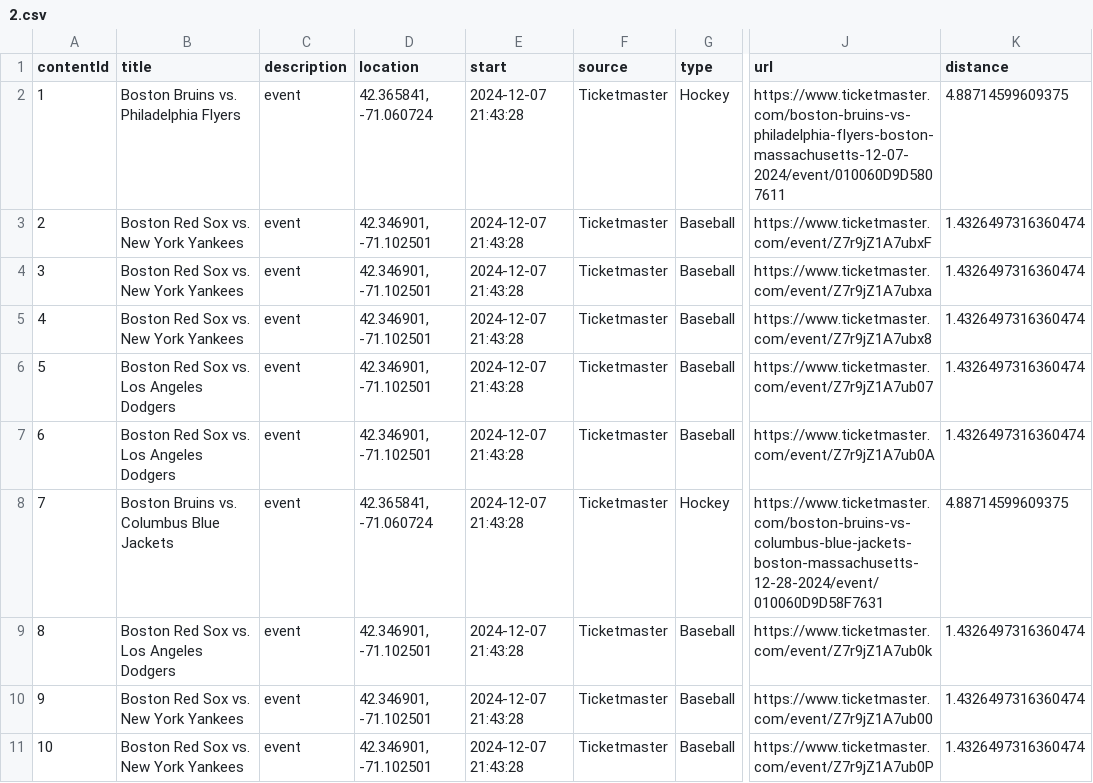
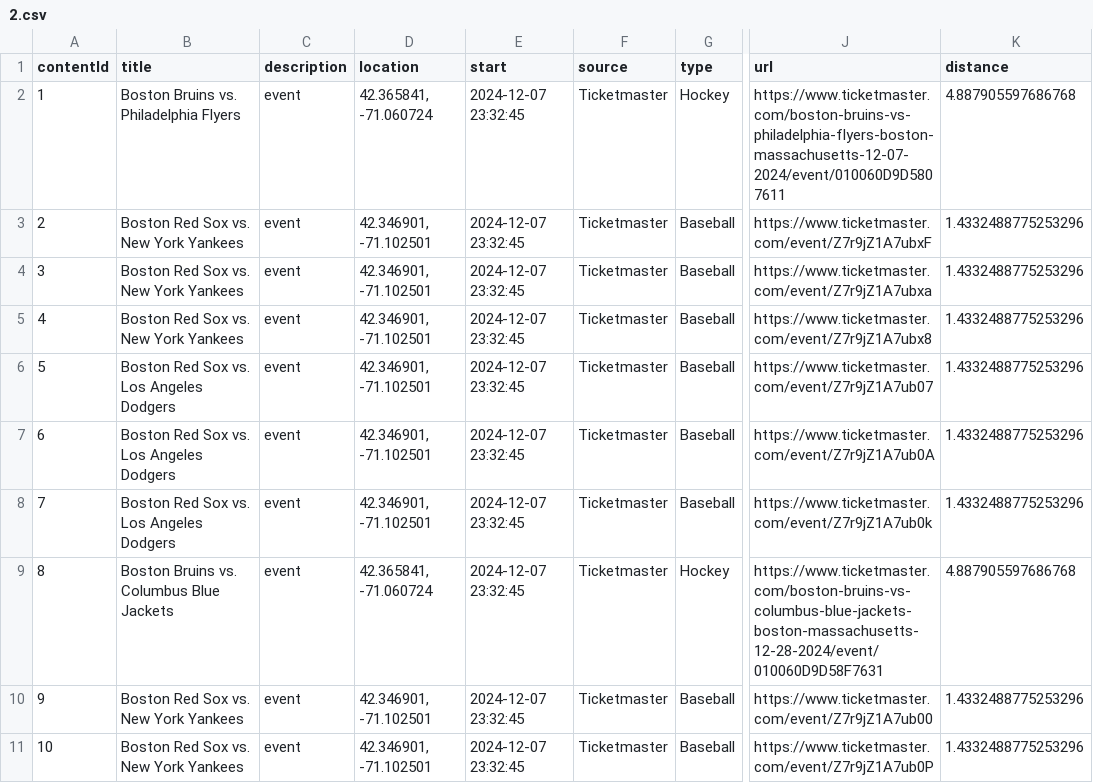
Before and after one commit to rayfould/Ventaura, a CSV file: backend/ventaura_backend/CsvFiles/2.csv, drawn as a sheet; only a part is shown, gaps mark what is left out; the diff covers the shown part only; the diff names each change by its address in the sheet, - before the commit and + after, or states it on an @@ line.

```diff
--- a/backend/ventaura_backend/CsvFiles/2.csv
+++ b/backend/ventaura_backend/CsvFiles/2.csv
-E2:E11 (start): 2024-12-07 21:43:28
+E2:E11 (start): 2024-12-07 23:32:45
-K2 (distance): 4.88714599609375
+K2 (distance): 4.887905597686768
-K3:K7 (distance): 1.4326497316360474
+K3:K7 (distance): 1.4332488775253296
-B8 (title): Boston Bruins vs. Columbus Blue Jackets
+B8 (title): Boston Red Sox vs. Los Angeles Dodgers
-D8 (location): 42.365841, -71.060724
+D8 (location): 42.346901, -71.102501
-G8 (type): Hockey
+G8 (type): Baseball
-J8 (url): https://www.ticketmaster.com/boston-bruins-vs-columbus-blue-jackets-boston-massachusetts-12-28-2024/event/010060D9D58F7631
+J8 (url): https://www.ticketmaster.com/event/Z7r9jZ1A7ub0k
-K8 (distance): 4.88714599609375
+K8 (distance): 1.4332488775253296
-B9 (title): Boston Red Sox vs. Los Angeles Dodgers
+B9 (title): Boston Bruins vs. Columbus Blue Jackets
-D9 (location): 42.346901, -71.102501
+D9 (location): 42.365841, -71.060724
-G9 (type): Baseball
+G9 (type): Hockey
-J9 (url): https://www.ticketmaster.com/event/Z7r9jZ1A7ub0k
+J9 (url): https://www.ticketmaster.com/boston-bruins-vs-columbus-blue-jackets-boston-massachusetts-12-28-2024/event/010060D9D58F7631
-K9 (distance): 1.4326497316360474
+K9 (distance): 4.887905597686768
-K10:K11 (distance): 1.4326497316360474
+K10:K11 (distance): 1.4332488775253296
```
Also changed, not shown: 20 edited cells elsewhere in this file, backend/ventaura_backend/CsvFiles/1.csv, 11 other files.
